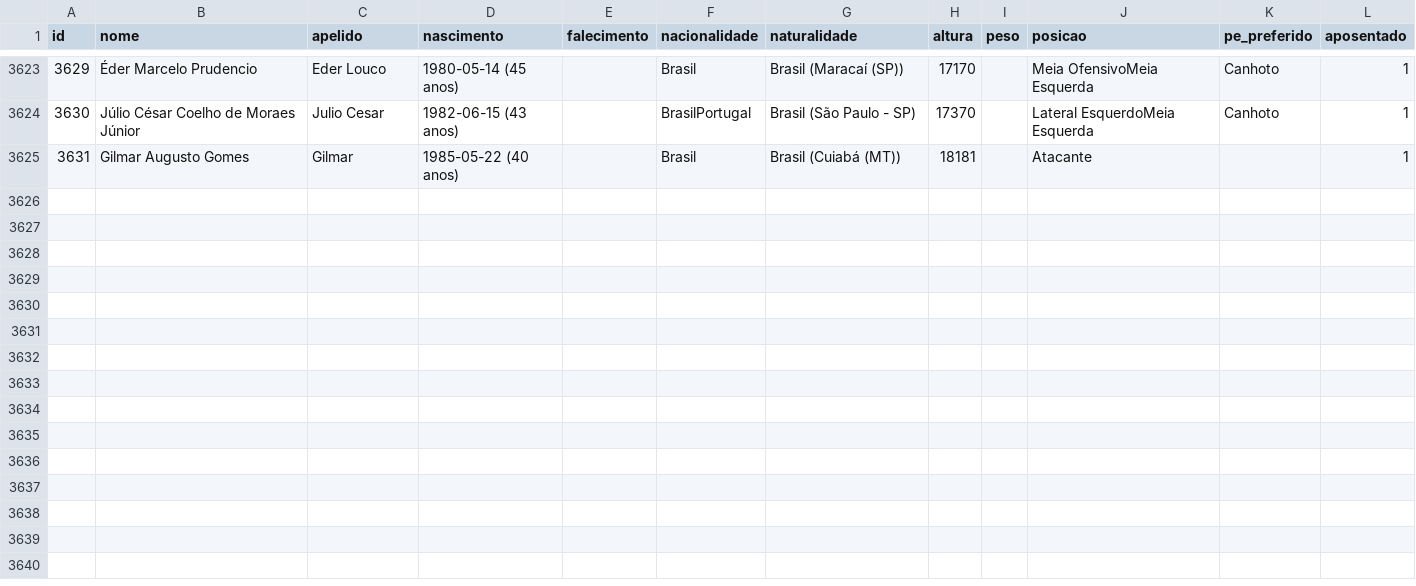
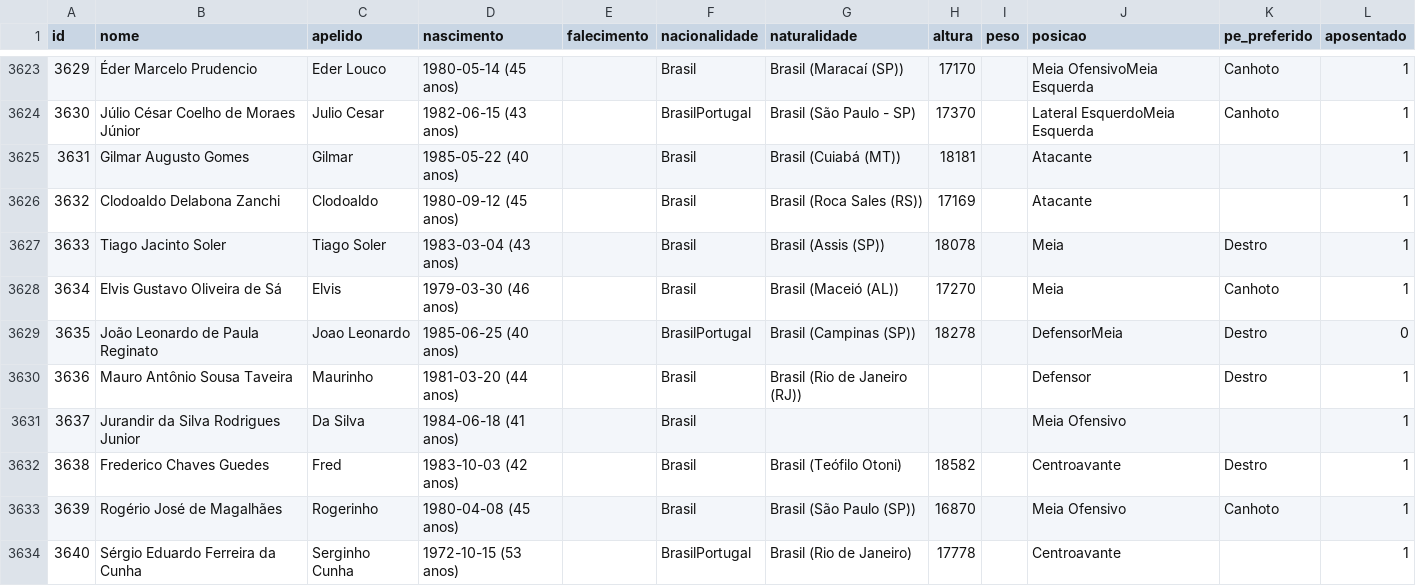
Before and after one commit to shinzatokazuya/kamusari, a CSV file: novo_bd1971_robusto/output_csvs/jogadores.csv, drawn as a sheet; only a part is shown, gaps mark what is left out; the diff names each change by its address in the sheet, - before the commit and + after, or states it on an @@ line.

```diff
--- a/novo_bd1971_robusto/output_csvs/jogadores.csv
+++ b/novo_bd1971_robusto/output_csvs/jogadores.csv
+row 3626: 3632 | Clodoaldo Delabona Zanchi | Clodoaldo | 1980-09-12 (45 anos) |  | Brasil | Brasil (Roca Sales (RS)) | 17169 |  | Atacante |  | 1
+row 3627: 3633 | Tiago Jacinto Soler | Tiago Soler | 1983-03-04 (43 anos) |  | Brasil | Brasil (Assis (SP)) | 18078 |  | Meia | Destro | 1
+row 3628: 3634 | Elvis Gustavo Oliveira de Sá | Elvis | 1979-03-30 (46 anos) |  | Brasil | Brasil (Maceió (AL)) | 17270 |  | Meia | Canhoto | 1
+row 3629: 3635 | João Leonardo de Paula Reginato | Joao Leonardo | 1985-06-25 (40 anos) |  | BrasilPortugal | Brasil (Campinas (SP)) | 18278 |  | DefensorMeia | Destro | 0
+row 3630: 3636 | Mauro Antônio Sousa Taveira | Maurinho | 1981-03-20 (44 anos) |  | Brasil | Brasil (Rio de Janeiro (RJ)) |  |  | Defensor | Destro | 1
+row 3631: 3637 | Jurandir da Silva Rodrigues Junior | Da Silva | 1984-06-18 (41 anos) |  | Brasil |  |  |  | Meia Ofensivo |  | 1
+row 3632: 3638 | Frederico Chaves Guedes | Fred | 1983-10-03 (42 anos) |  | Brasil | Brasil (Teófilo Otoni) | 18582 |  | Centroavante | Destro | 1
+row 3633: 3639 | Rogério José de Magalhães | Rogerinho | 1980-04-08 (45 anos) |  | Brasil | Brasil (São Paulo (SP)) | 16870 |  | Meia Ofensivo | Canhoto | 1
+row 3634: 3640 | Sérgio Eduardo Ferreira da Cunha | Serginho Cunha | 1972-10-15 (53 anos) |  | BrasilPortugal | Brasil (Rio de Janeiro) | 17778 |  | Centroavante |  | 1
```
Also changed, not shown: novo_bd1971_robusto/output_csvs/arbitros_em_partida.csv, novo_bd1971_robusto/output_csvs/partidas.csv, 5 other files.
